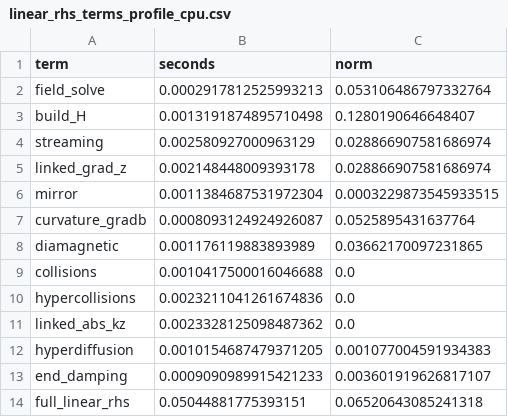
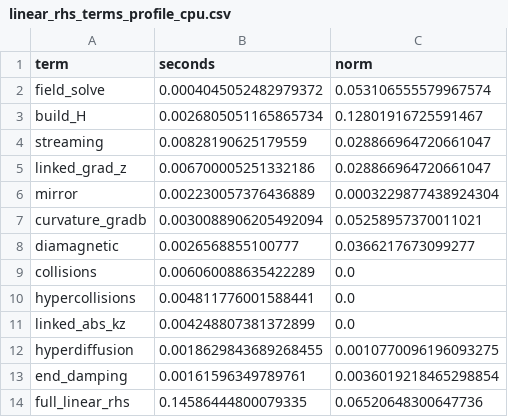
Before and after one commit to uwplasma/SPECTRAX-GK, a CSV file: docs/_static/linear_rhs_terms_profile_cpu.csv, drawn as a sheet.

```diff
--- a/docs/_static/linear_rhs_terms_profile_cpu.csv
+++ b/docs/_static/linear_rhs_terms_profile_cpu.csv
@@ -1,14 +1,14 @@
 term,seconds,norm
-field_solve,0.0002917812525993213,0.053106486797332764
-build_H,0.0013191874895710498,0.1280190646648407
-streaming,0.002580927000963129,0.028866907581686974
-linked_grad_z,0.002148448009393178,0.028866907581686974
-mirror,0.0011384687531972304,0.0003229873545933515
-curvature_gradb,0.0008093124924926087,0.0525895431637764
-diamagnetic,0.001176119883893989,0.03662170097231865
-collisions,0.0010417500016046688,0.0
-hypercollisions,0.0023211041261674836,0.0
-linked_abs_kz,0.0023328125098487362,0.0
-hyperdiffusion,0.0010154687479371205,0.001077004591934383
-end_damping,0.0009090989915421233,0.003601919626817107
-full_linear_rhs,0.05044881775393151,0.06520643085241318
+field_solve,0.0004045052482979372,0.053106555579967574
+build_H,0.0026805051165865734,0.12801916725591467
+streaming,0.00828190625179559,0.028866964720661047
+linked_grad_z,0.006700005251332186,0.028866964720661047
+mirror,0.002230057376436889,0.0003229877438924304
+curvature_gradb,0.0030088906205492094,0.05258957370011021
+diamagnetic,0.0026568855100777,0.0366217673099277
+collisions,0.006060088635422289,0.0
+hypercollisions,0.004811776001588441,0.0
+linked_abs_kz,0.004248807381372899,0.0
+hyperdiffusion,0.0018629843689268455,0.0010770096196093275
+end_damping,0.00161596349789761,0.0036019218465298854
+full_linear_rhs,0.14586444800079335,0.06520648300647736
```
Also changed, not shown: docs/_static/linear_rhs_terms_profile_gpu.csv, docs/_static/linear_rhs_terms_profile_z_wave_cpu.csv, 7 other files.
